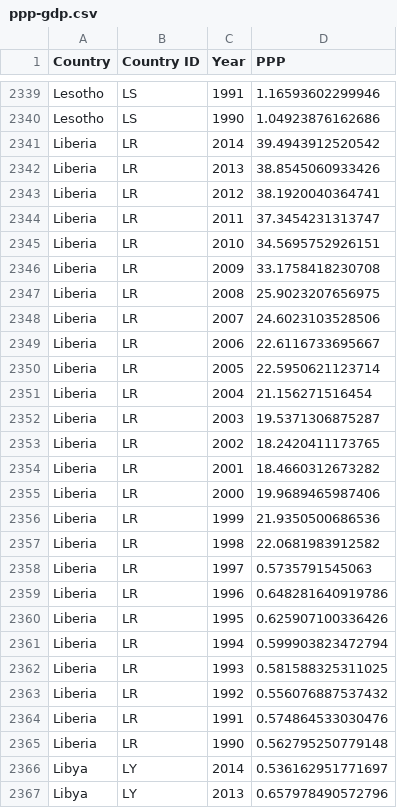
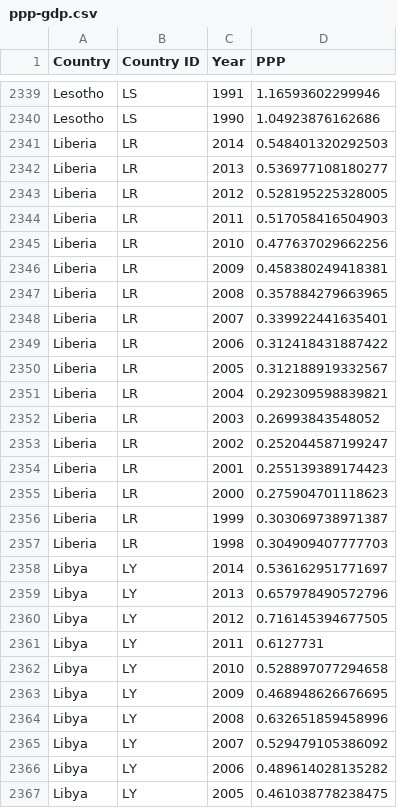
Before and after one commit to datasets/ppp, a CSV file: data/ppp-gdp.csv, drawn as a sheet; only a part is shown, gaps mark what is left out; the shorter side is filled out with more unchanged rows.

Commit message:
add latest data

```diff
--- a/data/ppp-gdp.csv
+++ b/data/ppp-gdp.csv
@@ -2340,27 +2340,19 @@ Country,Country ID,Year,PPP
 "Lesotho",LS,1990,1.04923876162686
-"Liberia",LR,2014,39.4943912520542
-"Liberia",LR,2013,38.8545060933426
-"Liberia",LR,2012,38.1920040364741
-"Liberia",LR,2011,37.3454231313747
-"Liberia",LR,2010,34.5695752926151
-"Liberia",LR,2009,33.1758418230708
-"Liberia",LR,2008,25.9023207656975
-"Liberia",LR,2007,24.6023103528506
-"Liberia",LR,2006,22.6116733695667
-"Liberia",LR,2005,22.5950621123714
-"Liberia",LR,2004,21.156271516454
-"Liberia",LR,2003,19.5371306875287
-"Liberia",LR,2002,18.2420411173765
-"Liberia",LR,2001,18.4660312673282
-"Liberia",LR,2000,19.9689465987406
-"Liberia",LR,1999,21.9350500686536
-"Liberia",LR,1998,22.0681983912582
-"Liberia",LR,1997,0.5735791545063
-"Liberia",LR,1996,0.648281640919786
-"Liberia",LR,1995,0.625907100336426
-"Liberia",LR,1994,0.599903823472794
-"Liberia",LR,1993,0.581588325311025
-"Liberia",LR,1992,0.556076887537432
-"Liberia",LR,1991,0.574864533030476
-"Liberia",LR,1990,0.562795250779148
+"Liberia",LR,2014,0.548401320292503
+"Liberia",LR,2013,0.536977108180277
+"Liberia",LR,2012,0.528195225328005
+"Liberia",LR,2011,0.517058416504903
+"Liberia",LR,2010,0.477637029662256
+"Liberia",LR,2009,0.458380249418381
+"Liberia",LR,2008,0.357884279663965
+"Liberia",LR,2007,0.339922441635401
+"Liberia",LR,2006,0.312418431887422
+"Liberia",LR,2005,0.312188919332567
+"Liberia",LR,2004,0.292309598839821
+"Liberia",LR,2003,0.26993843548052
+"Liberia",LR,2002,0.252044587199247
+"Liberia",LR,2001,0.255139389174423
+"Liberia",LR,2000,0.275904701118623
+"Liberia",LR,1999,0.303069738971387
+"Liberia",LR,1998,0.304909407777703
 "Libya",LY,2014,0.536162951771697
```
